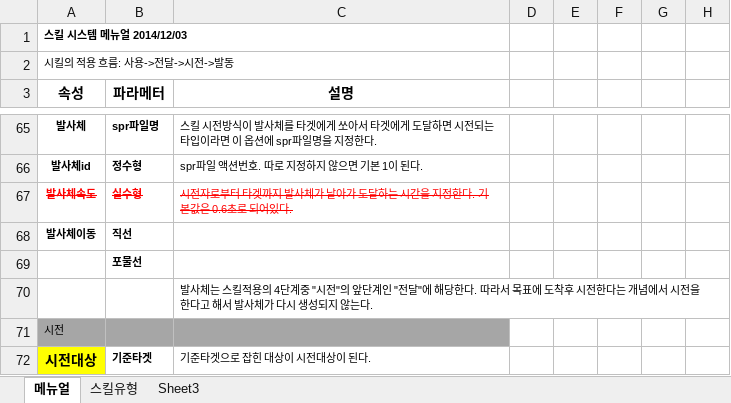
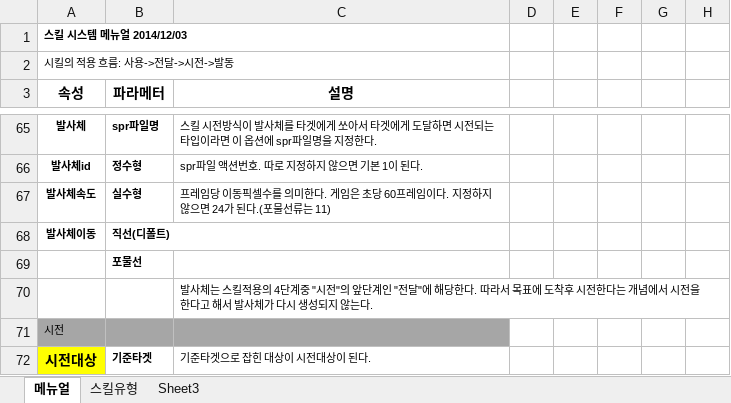
Before and after one commit to uvbs/tama, an Excel workbook: Caribe/Doc/메뉴얼/스킬시스템.xlsm, sheet 메뉴얼, drawn as a sheet; only a part is shown, gaps mark what is left out; values as stored, in another font and other column widths than the file's, no borders; the diff names each change by its address in the sheet, - before the commit and + after, or states it on an @@ line.

```diff
--- a/Caribe/Doc/메뉴얼/스킬시스템.xlsm (sheet 메뉴얼)
+++ b/Caribe/Doc/메뉴얼/스킬시스템.xlsm (sheet 메뉴얼)
@@ A67:C67 strikethrough: on → off, text colour: #FF0000 → black @@
-C67 (설명): 시전자로부터 타겟까지 발사체가 날아가 도달하는 시간을 지정한다. 기본값은 0.6초로 되어있다.
+C67 (설명): 프레임당 이동픽셀수를 의미한다. 게임은 초당 60프레임이다. 지정하지 않으면 24가 된다.(포물선류는 11)
-B68 (파라메터): 직선
+B68 (파라메터): 직선(디폴트)
```
Also changed, not shown: 39 other files.
